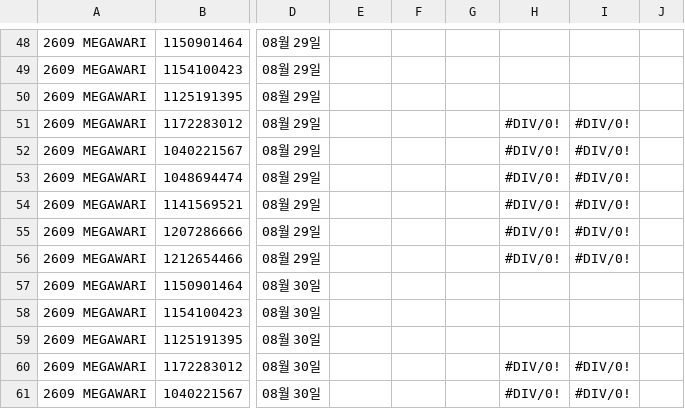
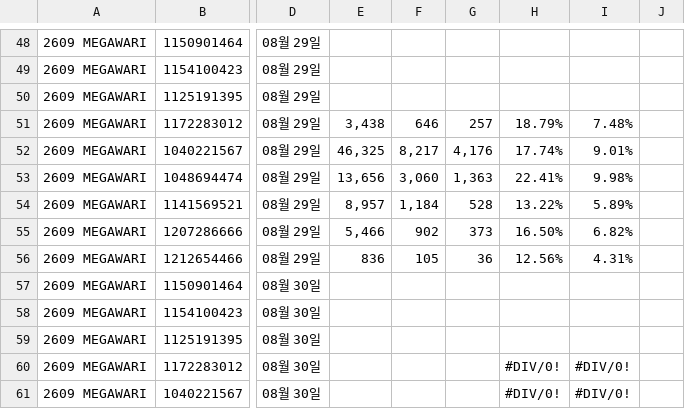
Before and after one commit to qlrltm123-a11y/creative-dashboard, a CSV file: data/megawari-wm-3q.csv, drawn as a sheet; only a part is shown, gaps mark what is left out; the diff names each change by its address in the sheet, - before the commit and + after, or states it on an @@ line.

Commit message:
chore: 시트 자동 동기화 2026-08-30T02:29 (data/megawari-wm-3q.csv)

```diff
--- a/data/megawari-wm-3q.csv
+++ b/data/megawari-wm-3q.csv
-E51: (empty)
+E51: 3,438
-F51: (empty)
+F51: 646
-G51: (empty)
+G51: 257
-H51: #DIV/0!
+H51: 18.79%
-I51: #DIV/0!
+I51: 7.48%
-E52: (empty)
+E52: 46,325
-F52: (empty)
+F52: 8,217
-G52: (empty)
+G52: 4,176
-H52: #DIV/0!
+H52: 17.74%
-I52: #DIV/0!
+I52: 9.01%
-E53: (empty)
+E53: 13,656
-F53: (empty)
+F53: 3,060
-G53: (empty)
+G53: 1,363
-H53: #DIV/0!
+H53: 22.41%
-I53: #DIV/0!
+I53: 9.98%
-E54: (empty)
+E54: 8,957
-F54: (empty)
+F54: 1,184
-G54: (empty)
+G54: 528
-H54: #DIV/0!
+H54: 13.22%
-I54: #DIV/0!
+I54: 5.89%
-E55: (empty)
+E55: 5,466
-F55: (empty)
+F55: 902
-G55: (empty)
+G55: 373
-H55: #DIV/0!
+H55: 16.50%
-I55: #DIV/0!
+I55: 6.82%
-E56: (empty)
+E56: 836
-F56: (empty)
+F56: 105
-G56: (empty)
+G56: 36
-H56: #DIV/0!
+H56: 12.56%
-I56: #DIV/0!
+I56: 4.31%
```
